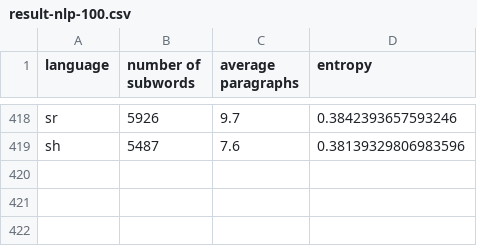
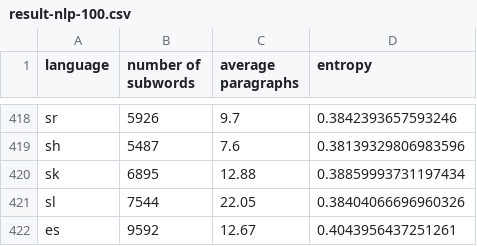
Before and after one commit to takuto-nakayama/subword-polysemy, a CSV file: result/nlp-100/result-nlp-100.csv, drawn as a sheet; only a part is shown, gaps mark what is left out; the diff names each change by its address in the sheet, - before the commit and + after, or states it on an @@ line.

```diff
--- a/result/nlp-100/result-nlp-100.csv
+++ b/result/nlp-100/result-nlp-100.csv
+row 420: sk | 6895 | 12.88 | 0.38859993731197434
+row 421: sl | 7544 | 22.05 | 0.38404066696960326
+row 422: es | 9592 | 12.67 | 0.4043956437251261
```
Also changed, not shown: result/nlp-100/title-nlp-100.csv, 3 other files.
